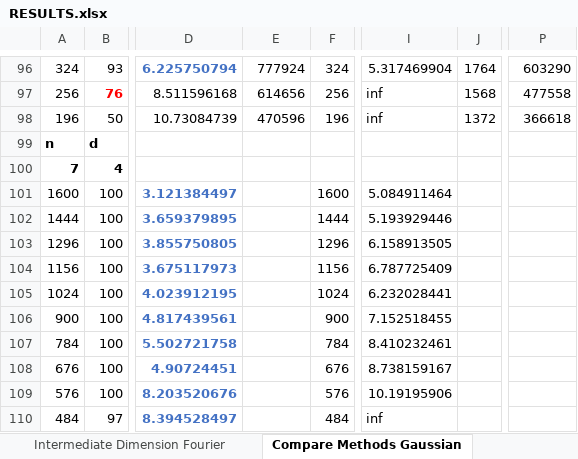
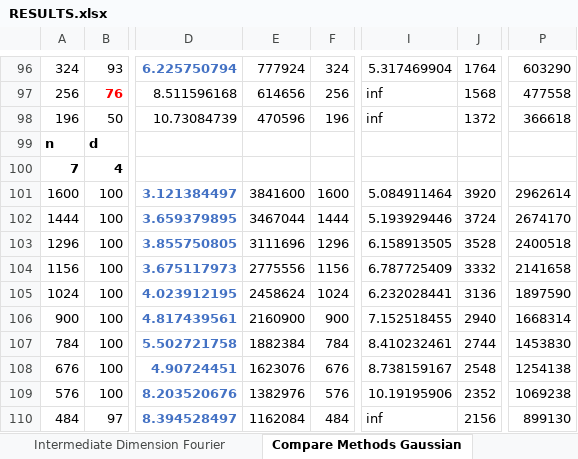
Before and after one commit to MichaelPerlmutter/ModewiseTRIP, an Excel workbook: RESULTS.xlsx, sheet Compare Methods Gaussian, drawn as a sheet; only a part is shown, gaps mark what is left out; values as stored, in another font and other column widths than the file's, no borders; the diff covers the shown part only; the diff names each change by its address in the sheet, - before the commit and + after, or states it on an @@ line.

```diff
--- a/RESULTS.xlsx (sheet Compare Methods Gaussian)
+++ b/RESULTS.xlsx (sheet Compare Methods Gaussian)
-E101: (empty)
+E101: 3841600
-J101: (empty)
+J101: 3920
-P101: (empty)
+P101: 2962614
-E102: (empty)
+E102: 3467044
-J102: (empty)
+J102: 3724
-P102: (empty)
+P102: 2674170
-E103: (empty)
+E103: 3111696
-J103: (empty)
+J103: 3528
-P103: (empty)
+P103: 2400518
-E104: (empty)
+E104: 2775556
-J104: (empty)
+J104: 3332
-P104: (empty)
+P104: 2141658
-E105: (empty)
+E105: 2458624
-J105: (empty)
+J105: 3136
-P105: (empty)
+P105: 1897590
-E106: (empty)
+E106: 2160900
-J106: (empty)
+J106: 2940
-P106: (empty)
+P106: 1668314
-E107: (empty)
+E107: 1882384
-J107: (empty)
+J107: 2744
-P107: (empty)
+P107: 1453830
-E108: (empty)
+E108: 1623076
-J108: (empty)
+J108: 2548
-P108: (empty)
+P108: 1254138
-E109: (empty)
+E109: 1382976
-J109: (empty)
+J109: 2352
-P109: (empty)
+P109: 1069238
-E110: (empty)
+E110: 1162084
-J110: (empty)
+J110: 2156
-P110: (empty)
+P110: 899130
```
Also changed, not shown: 23 added rows, 15 removed rows and 12 edited cells elsewhere in this sheet, sheet Compare Methods Fourier, sheet Intermediate Dimension Gaussia, 34 other files.
